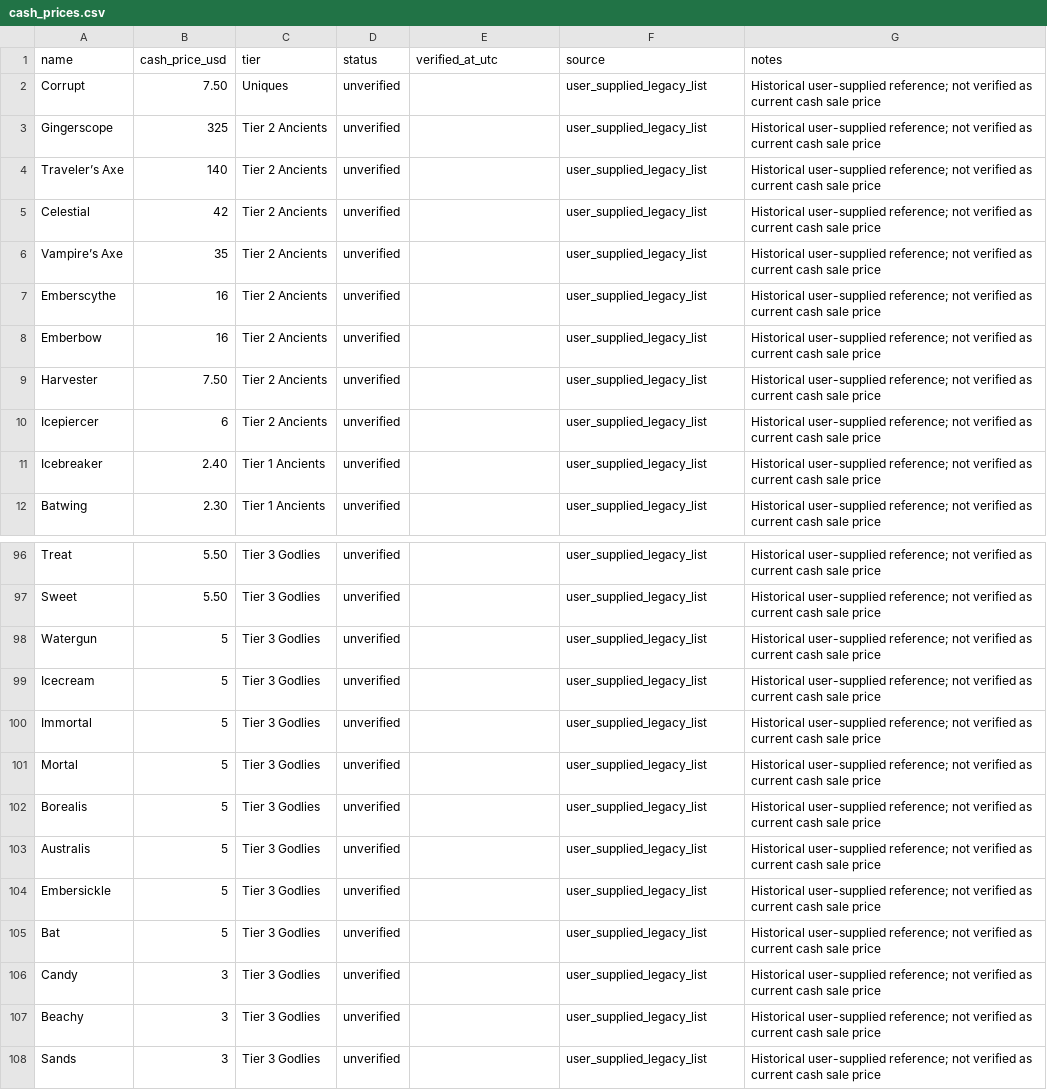
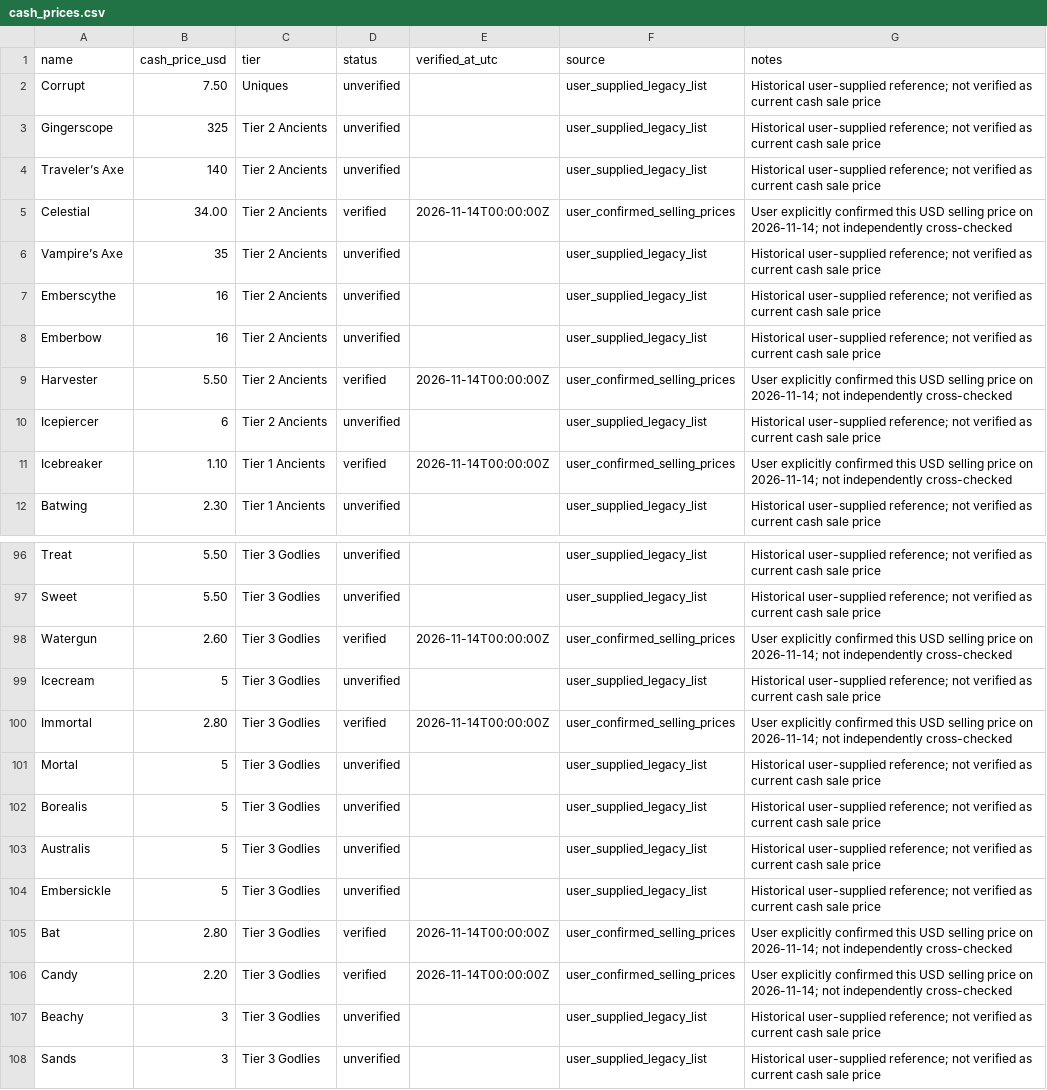
Before and after one commit to hg5911959-hue/mm2-trade-scanner, a CSV file: data/cash_prices.csv, drawn as a sheet; only a part is shown, gaps mark what is left out; the diff covers the shown part only.

Commit message:
data: add user-confirmed MM2 cash selling prices

```diff
--- a/data/cash_prices.csv
+++ b/data/cash_prices.csv
@@ -4,3 +4,3 @@ name,cash_price_usd,tier,status,verified_at_utc,source,notes
 "Traveler’s Axe","140","Tier 2 Ancients","unverified","","user_supplied_legacy_list","Historical user-supplied reference; not verified as current cash sale price"
-"Celestial","42","Tier 2 Ancients","unverified","","user_supplied_legacy_list","Historical user-supplied reference; not verified as current cash sale price"
+"Celestial","34.00","Tier 2 Ancients","verified","2026-11-14T00:00:00Z","user_confirmed_selling_prices","User explicitly confirmed this USD selling price on 2026-11-14; not independently cross-checked"
 "Vampire’s Axe","35","Tier 2 Ancients","unverified","","user_supplied_legacy_list","Historical user-supplied reference; not verified as current cash sale price"
@@ -8,5 +8,5 @@ name,cash_price_usd,tier,status,verified_at_utc,source,notes
 "Emberbow","16","Tier 2 Ancients","unverified","","user_supplied_legacy_list","Historical user-supplied reference; not verified as current cash sale price"
-"Harvester","7.50","Tier 2 Ancients","unverified","","user_supplied_legacy_list","Historical user-supplied reference; not verified as current cash sale price"
+"Harvester","5.50","Tier 2 Ancients","verified","2026-11-14T00:00:00Z","user_confirmed_selling_prices","User explicitly confirmed this USD selling price on 2026-11-14; not independently cross-checked"
 "Icepiercer","6","Tier 2 Ancients","unverified","","user_supplied_legacy_list","Historical user-supplied reference; not verified as current cash sale price"
-"Icebreaker","2.40","Tier 1 Ancients","unverified","","user_supplied_legacy_list","Historical user-supplied reference; not verified as current cash sale price"
+"Icebreaker","1.10","Tier 1 Ancients","verified","2026-11-14T00:00:00Z","user_confirmed_selling_prices","User explicitly confirmed this USD selling price on 2026-11-14; not independently cross-checked"
 "Batwing","2.30","Tier 1 Ancients","unverified","","user_supplied_legacy_list","Historical user-supplied reference; not verified as current cash sale price"
@@ -97,5 +97,5 @@ name,cash_price_usd,tier,status,verified_at_utc,source,notes
 "Sweet","5.50","Tier 3 Godlies","unverified","","user_supplied_legacy_list","Historical user-supplied reference; not verified as current cash sale price"
-"Watergun","5","Tier 3 Godlies","unverified","","user_supplied_legacy_list","Historical user-supplied reference; not verified as current cash sale price"
+"Watergun","2.60","Tier 3 Godlies","verified","2026-11-14T00:00:00Z","user_confirmed_selling_prices","User explicitly confirmed this USD selling price on 2026-11-14; not independently cross-checked"
 "Icecream","5","Tier 3 Godlies","unverified","","user_supplied_legacy_list","Historical user-supplied reference; not verified as current cash sale price"
-"Immortal","5","Tier 3 Godlies","unverified","","user_supplied_legacy_list","Historical user-supplied reference; not verified as current cash sale price"
+"Immortal","2.80","Tier 3 Godlies","verified","2026-11-14T00:00:00Z","user_confirmed_selling_prices","User explicitly confirmed this USD selling price on 2026-11-14; not independently cross-checked"
 "Mortal","5","Tier 3 Godlies","unverified","","user_supplied_legacy_list","Historical user-supplied reference; not verified as current cash sale price"
@@ -104,4 +104,4 @@ name,cash_price_usd,tier,status,verified_at_utc,source,notes
 "Embersickle","5","Tier 3 Godlies","unverified","","user_supplied_legacy_list","Historical user-supplied reference; not verified as current cash sale price"
-"Bat","5","Tier 3 Godlies","unverified","","user_supplied_legacy_list","Historical user-supplied reference; not verified as current cash sale price"
-"Candy","3","Tier 3 Godlies","unverified","","user_supplied_legacy_list","Historical user-supplied reference; not verified as current cash sale price"
+"Bat","2.80","Tier 3 Godlies","verified","2026-11-14T00:00:00Z","user_confirmed_selling_prices","User explicitly confirmed this USD selling price on 2026-11-14; not independently cross-checked"
+"Candy","2.20","Tier 3 Godlies","verified","2026-11-14T00:00:00Z","user_confirmed_selling_prices","User explicitly confirmed this USD selling price on 2026-11-14; not independently cross-checked"
 "Beachy","3","Tier 3 Godlies","unverified","","user_supplied_legacy_list","Historical user-supplied reference; not verified as current cash sale price"
```
Also changed, not shown: 20 edited cells elsewhere in this file.
